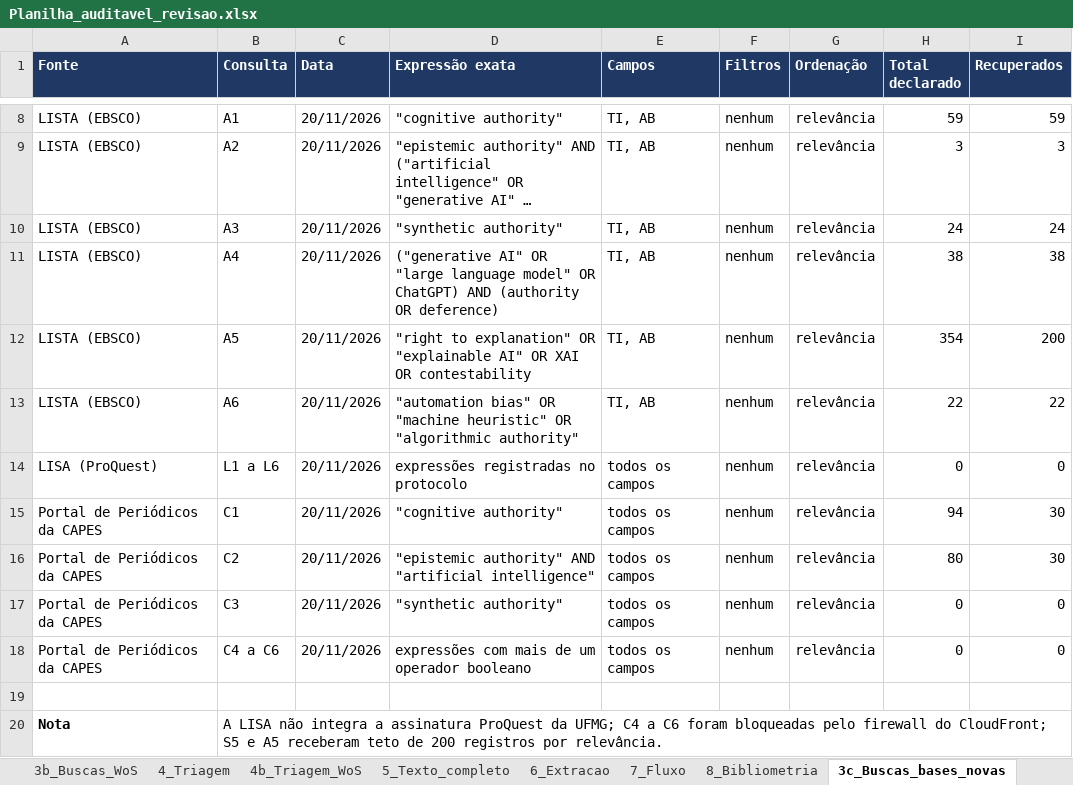
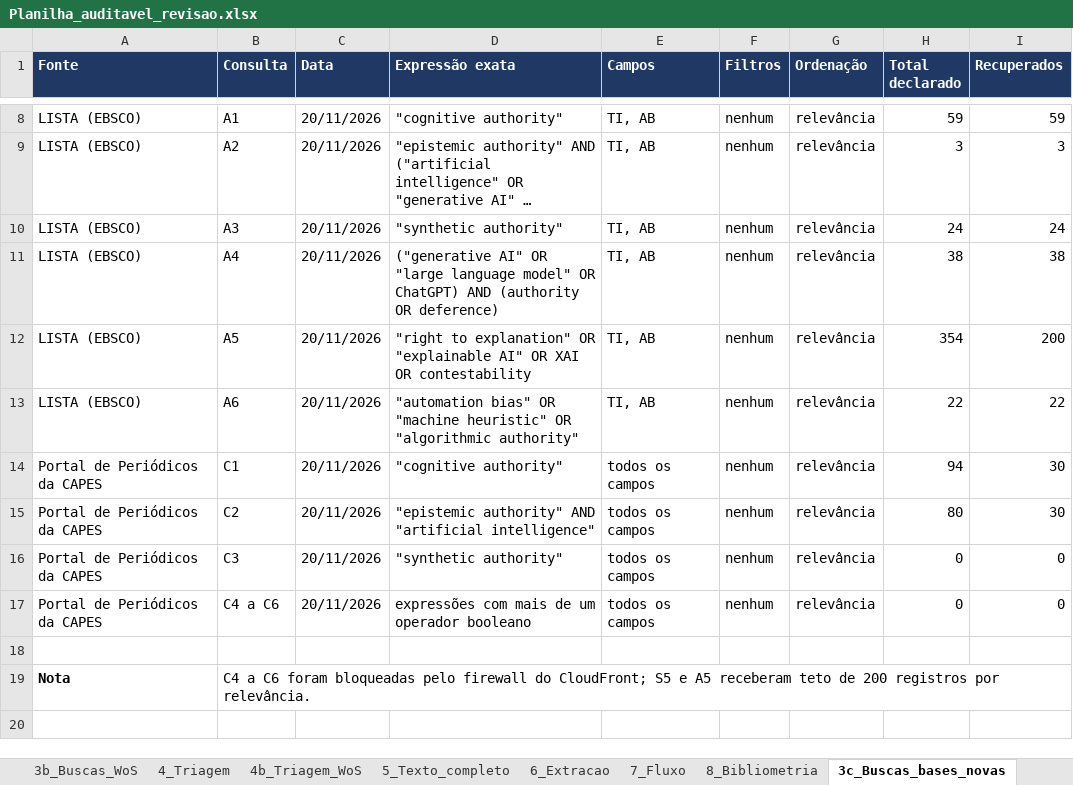
Before and after one commit to brenohferreira/autoridade-sintetica, an Excel workbook: dados/04_planilha/Planilha_auditavel_revisao.xlsx, sheet 3c_Buscas_bases_novas, drawn as a sheet; only a part is shown, gaps mark what is left out; long unchanged cells end in …; values as stored, in another font and other column widths than the file's, no borders; removed rows and columns are numbered as before the commit, all else as after; the diff names each change by its address in the sheet, - before the commit and + after, or states it on an @@ line.

Commit message:
Ajusta o quadro de fontes e as limitacoes de cobertura no artigo, no protocolo, na planilha e na pagina do projeto

```diff
--- a/dados/04_planilha/Planilha_auditavel_revisao.xlsx (sheet 3c_Buscas_bases_novas)
+++ b/dados/04_planilha/Planilha_auditavel_revisao.xlsx (sheet 3c_Buscas_bases_novas)
-row 14: LISA (ProQuest) | L1 a L6 | 20/11/2026 | expressões registradas no protocolo | todos os campos | nenhum | relevância | 0 | 0
-B19 (Consulta): A LISA não integra a assinatura ProQuest da UFMG; C4 a…
+B19 (Consulta): C4 a…
```
Also changed, not shown: sheet 1_Leia-me, 15 other files.
